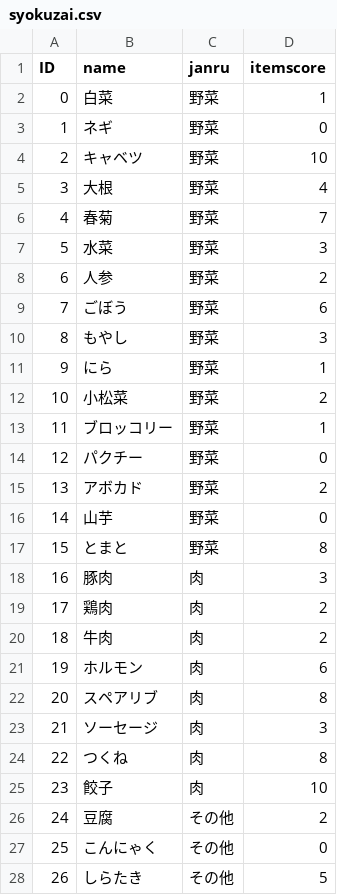
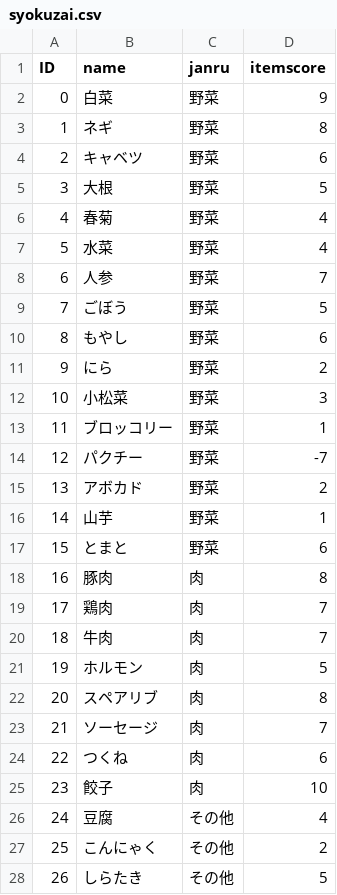
Before and after one commit to jecnakamura/yaminabe, a CSV file: Assets/Fujisaki/sozai/syokuzai.csv, drawn as a sheet; only a part is shown; the diff covers the shown part only.

```diff
--- a/Assets/Fujisaki/sozai/syokuzai.csv
+++ b/Assets/Fujisaki/sozai/syokuzai.csv
@@ -1,28 +1,28 @@
 ID,name,janru,itemscore
-0,白菜,野菜,1
-1,ネギ,野菜,0
-2,キャベツ,野菜,10
-3,大根,野菜,4
-4,春菊,野菜,7
-5,水菜,野菜,3
-6,人参,野菜,2
-7,ごぼう,野菜,6
-8,もやし,野菜,3
-9,にら,野菜,1
-10,小松菜,野菜,2
+0,白菜,野菜,9
+1,ネギ,野菜,8
+2,キャベツ,野菜,6
+3,大根,野菜,5
+4,春菊,野菜,4
+5,水菜,野菜,4
+6,人参,野菜,7
+7,ごぼう,野菜,5
+8,もやし,野菜,6
+9,にら,野菜,2
+10,小松菜,野菜,3
 11,ブロッコリー,野菜,1
-12,パクチー,野菜,0
+12,パクチー,野菜,-7
 13,アボカド,野菜,2
-14,山芋,野菜,0
-15,とまと,野菜,8
-16,豚肉,肉,3
-17,鶏肉,肉,2
-18,牛肉,肉,2
-19,ホルモン,肉,6
+14,山芋,野菜,1
+15,とまと,野菜,6
+16,豚肉,肉,8
+17,鶏肉,肉,7
+18,牛肉,肉,7
+19,ホルモン,肉,5
 20,スペアリブ,肉,8
-21,ソーセージ,肉,3
-22,つくね,肉,8
+21,ソーセージ,肉,7
+22,つくね,肉,6
 23,餃子,肉,10
-24,豆腐,その他,2
-25,こんにゃく,その他,0
+24,豆腐,その他,4
+25,こんにゃく,その他,2
 26,しらたき,その他,5
```
Also changed, not shown: 22 edited cells elsewhere in this file, 3 other files.
